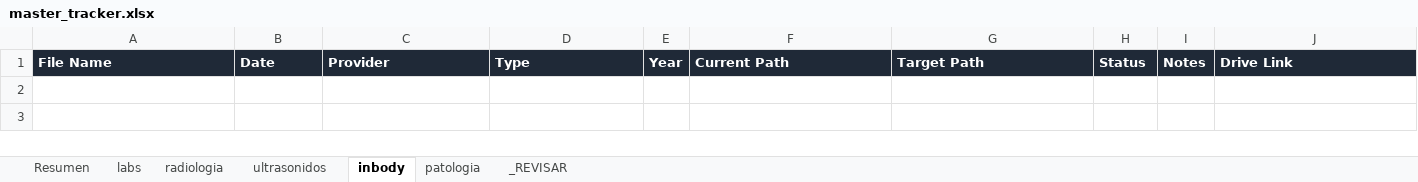
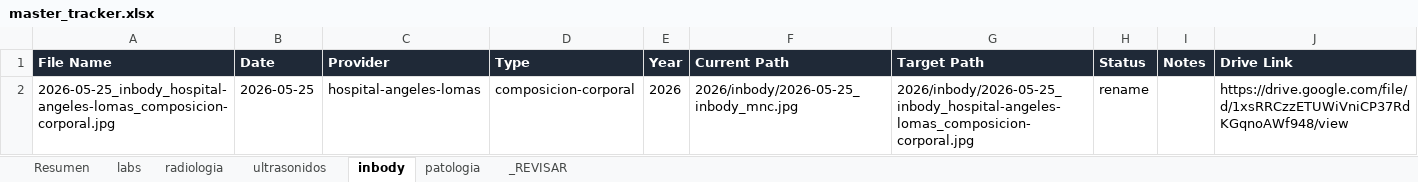
Before and after one commit to fernandomartinez-de/vital-signal-reports, an Excel workbook: tracker/master_tracker.xlsx, sheet inbody, drawn as a sheet; values as stored, in another font and other column widths than the file's, no borders; the diff names each change by its address in the sheet, - before the commit and + after, or states it on an @@ line.

```diff
--- a/tracker/master_tracker.xlsx (sheet inbody)
+++ b/tracker/master_tracker.xlsx (sheet inbody)
+row 2: 2026-05-25_inbody_hospital-angeles-lomas_composicion-corporal.jpg | 2026-05-25 | hospital-angeles-lomas | composicion-corporal | 2026 | 2026/inbody/2026-05-25_inbody_mnc.jpg | 2026/inbody/2026-05-25_inbody_hospital-angeles-lomas_composicion-corporal.jpg | rename |  | https://drive.google.com/file/d/1xsRRCzzETUWiVniCP37RdKGqnoAWf948/view
```
Also changed, not shown: sheet _REVISAR, sheet labs, sheet ultrasonidos, sheet Resumen.
